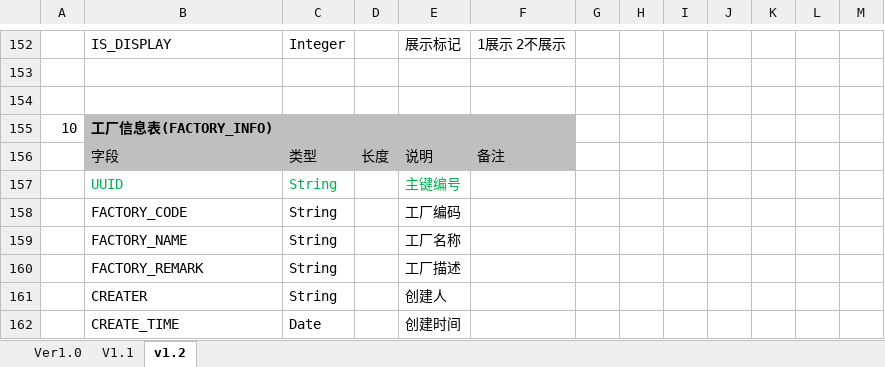
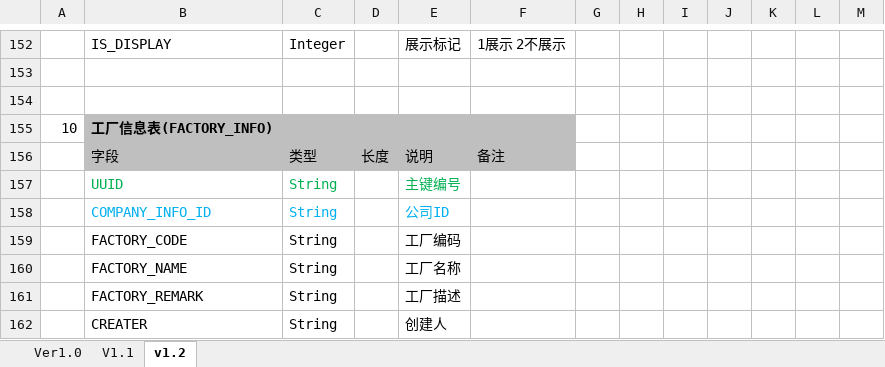
Before and after one commit to uie1027/IcpForCitln, an Excel workbook: icpForCitln/doc/DB设计.xlsx, sheet v1.2, drawn as a sheet; only a part is shown, gaps mark what is left out; the shorter side is filled out with more unchanged rows; values as stored, in another font and other column widths than the file's, no borders; the diff names each change by its address in the sheet, - before the commit and + after, or states it on an @@ line.

```diff
--- a/icpForCitln/doc/DB设计.xlsx (sheet v1.2)
+++ b/icpForCitln/doc/DB设计.xlsx (sheet v1.2)
+row 158:  | COMPANY_INFO_ID | String |  | 公司ID
```
Also changed, not shown: 1 other file.
